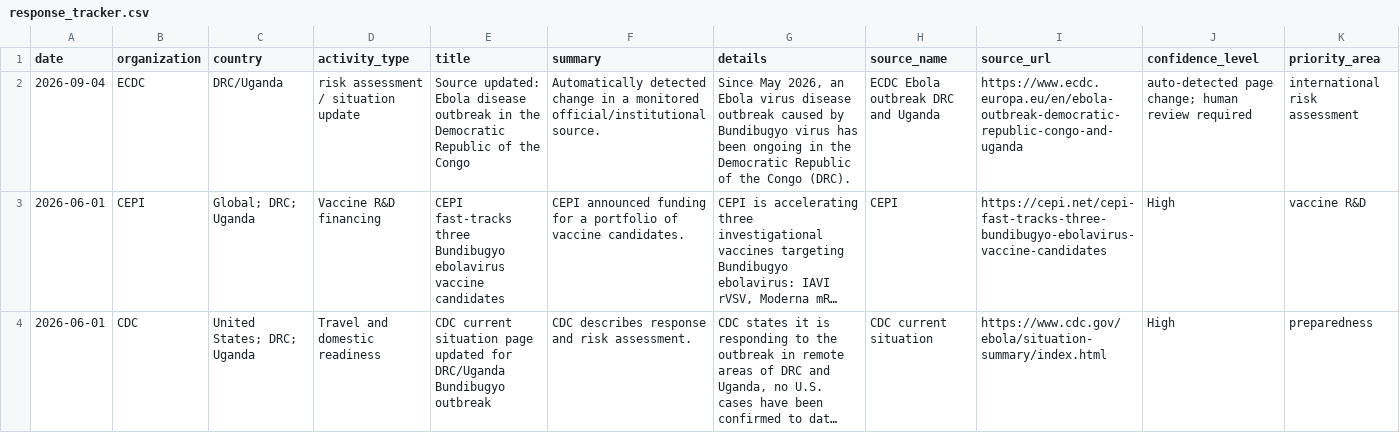
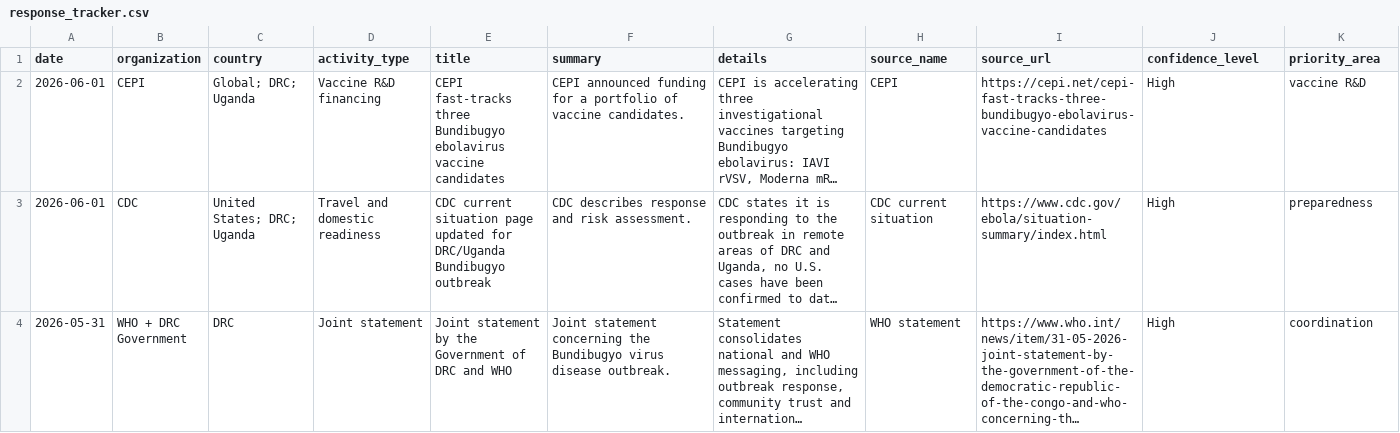
Before and after one commit to mosuzuki/ebola2026, a CSV file: docs/data/response_tracker.csv, drawn as a sheet; only a part is shown; the shorter side is filled out with more unchanged rows; long unchanged cells end in …; the diff names each change by its address in the sheet, - before the commit and + after, or states it on an @@ line.

```diff
--- a/docs/data/response_tracker.csv
+++ b/docs/data/response_tracker.csv
-row 2: 2026-09-04 | ECDC | DRC/Uganda | risk assessment / situation update | Source updated: Ebola disease outbreak in the Democratic Republic of the Congo | Automatically detected change in a monitored official/institutional source. | Since May 2026, an Ebola virus disease outbreak caused by Bundibugyo virus has been ongoing in the Democratic Republic of the Congo (DRC). | ECDC Ebola outbreak DRC and Uganda | https://www.ecdc.europa.eu/en/ebola-outbreak-democratic-republic-congo-and-uganda | auto-detected page change; human review required | international risk assessment
```
Also changed, not shown: data/processed/source_monitor.csv, docs/data/source_monitor.csv, 6 other files.
